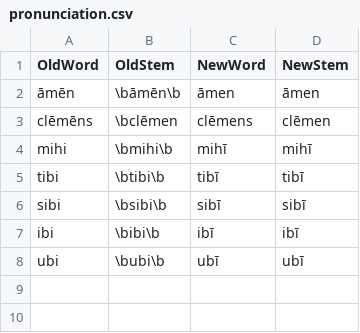
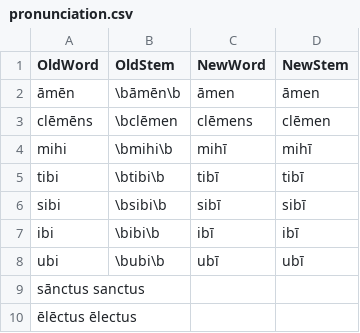
Before and after one commit to DoctrinaLatina/macronized, a CSV file: substitutions/pronunciation.csv, drawn as a sheet.

```diff
--- a/substitutions/pronunciation.csv
+++ b/substitutions/pronunciation.csv
@@ -8 +8,3 @@ ibi,\bibi\b,ibī,ibī
 ubi,\bubi\b,ubī,ubī
+sānctus sanctus
+ēlēctus ēlectus
```
Also changed, not shown: substitutions/spelling.csv.
